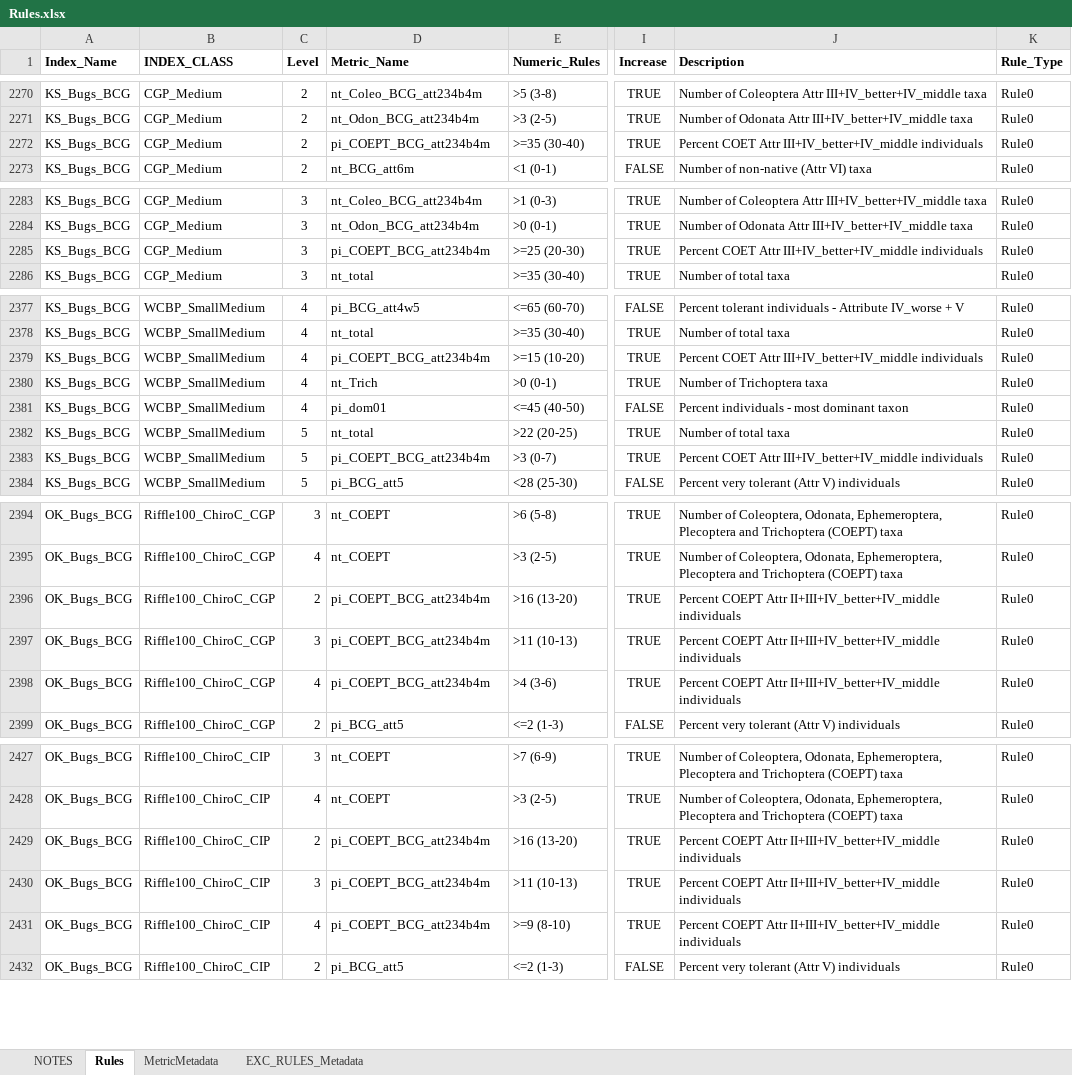
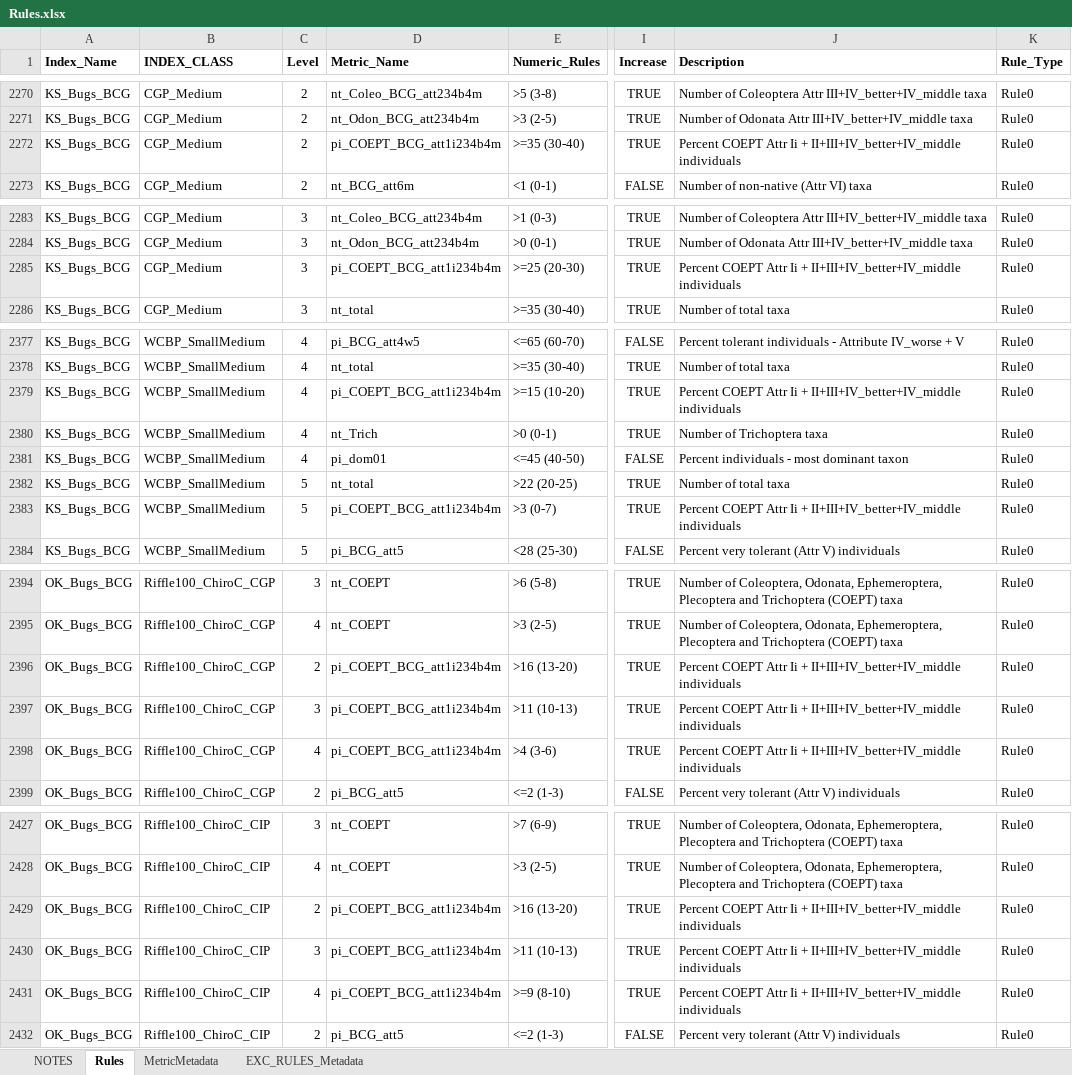
Before and after one commit to leppott/BCGcalc, an Excel workbook: inst/extdata/Rules.xlsx, sheet Rules, drawn as a sheet; only a part is shown, gaps mark what is left out; values as stored, in another font and other column widths than the file's, no borders; conditional formats not drawn; the diff covers the shown part only; the diff names each change by its address in the sheet, - before the commit and + after, or states it on an @@ line.

Commit message:
v2.1.0.9038
Updated rules to replace pi_COEPT_BCG_att234b4m with pi_COEPT_BCG_att1i234b4m.

```diff
--- a/inst/extdata/Rules.xlsx (sheet Rules)
+++ b/inst/extdata/Rules.xlsx (sheet Rules)
-D2272 (Metric_Name): pi_COEPT_BCG_att234b4m
+D2272 (Metric_Name): pi_COEPT_BCG_att1i234b4m
-J2272 (Description): Percent COET Attr III+IV_better+IV_middle individuals
+J2272 (Description): Percent COEPT Attr Ii + II+III+IV_better+IV_middle individuals
-D2285 (Metric_Name): pi_COEPT_BCG_att234b4m
+D2285 (Metric_Name): pi_COEPT_BCG_att1i234b4m
-J2285 (Description): Percent COET Attr III+IV_better+IV_middle individuals
+J2285 (Description): Percent COEPT Attr Ii + II+III+IV_better+IV_middle individuals
-D2379 (Metric_Name): pi_COEPT_BCG_att234b4m
+D2379 (Metric_Name): pi_COEPT_BCG_att1i234b4m
-J2379 (Description): Percent COET Attr III+IV_better+IV_middle individuals
+J2379 (Description): Percent COEPT Attr Ii + II+III+IV_better+IV_middle individuals
-D2383 (Metric_Name): pi_COEPT_BCG_att234b4m
+D2383 (Metric_Name): pi_COEPT_BCG_att1i234b4m
-J2383 (Description): Percent COET Attr III+IV_better+IV_middle individuals
+J2383 (Description): Percent COEPT Attr Ii + II+III+IV_better+IV_middle individuals
-D2396:D2398 (Metric_Name): pi_COEPT_BCG_att234b4m
+D2396:D2398 (Metric_Name): pi_COEPT_BCG_att1i234b4m
-J2396:J2398 (Description): …COEPT Attr II+III+IV_better+IV_middle individuals
+J2396:J2398 (Description): …COEPT Attr Ii + II+III+IV_better+IV_middle individuals
-D2429:D2431 (Metric_Name): pi_COEPT_BCG_att234b4m
+D2429:D2431 (Metric_Name): pi_COEPT_BCG_att1i234b4m
-J2429:J2431 (Description): …COEPT Attr II+III+IV_better+IV_middle individuals
+J2429:J2431 (Description): …COEPT Attr Ii + II+III+IV_better+IV_middle individuals
```
Also changed, not shown: 16 edited cells elsewhere in this sheet, sheet NOTES.
